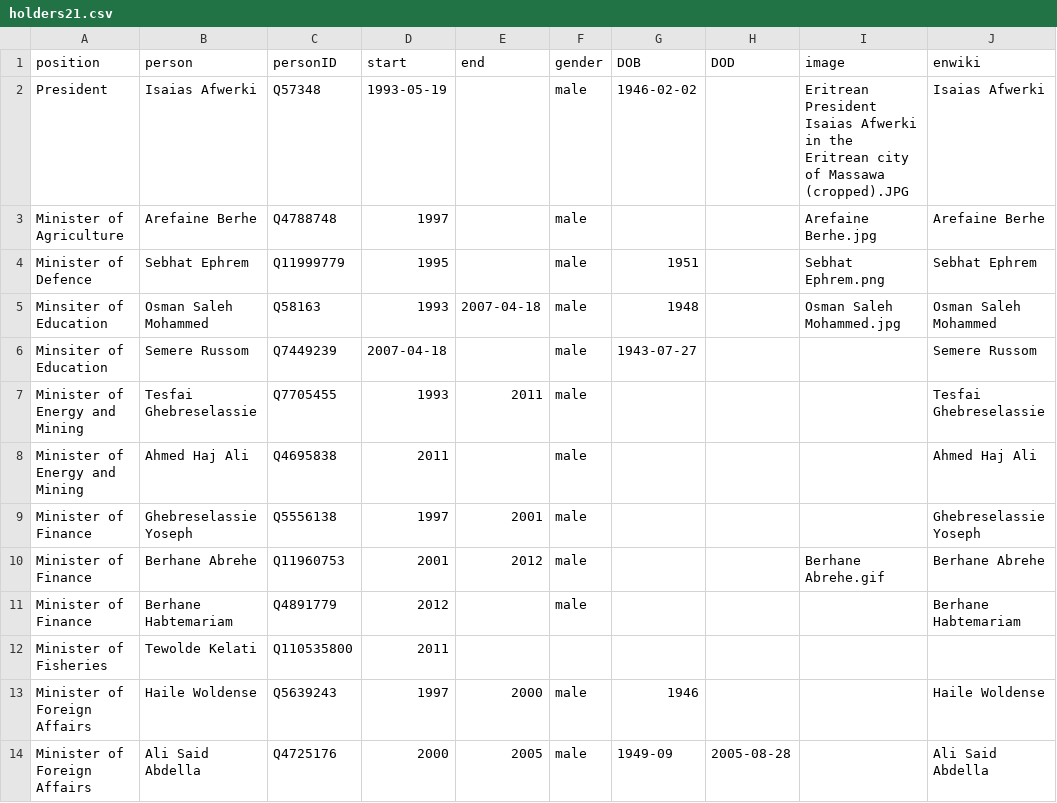
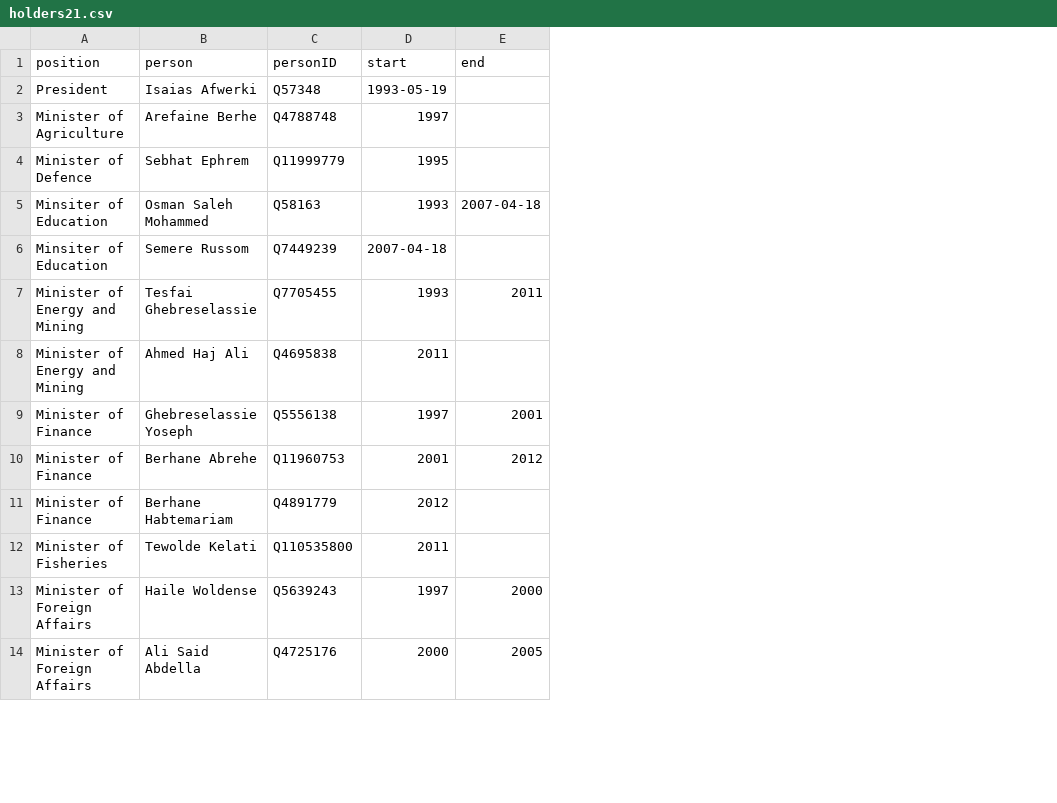
Before and after one commit to every-politician-scrapers/eritrea-ministers, a CSV file: html/holders21.csv, drawn as a sheet; only a part is shown; the diff names each change by its address in the sheet, - before the commit and + after, or states it on an @@ line.

```diff
--- a/html/holders21.csv
+++ b/html/holders21.csv
-column F (gender), rows 2-14: male | male | male | male | male | male | male | male | male | male |  | male | male
-column G (DOB), rows 2-14: 1946-02-02 |  | 1951 | 1948 | 1943-07-27 |  |  |  |  |  |  | 1946 | 1949-09
-column H (DOD), row 14: 2005-08-28
-column I (image), rows 2-10: Eritrean President Isaias Afwerki in the Eritrean city of Massawa (cropped).JPG | Arefaine Berhe.jpg | Sebhat Ephrem.png | Osman Saleh Mohammed.jpg |  |  |  |  | Berhane Abrehe.gif
-column J (enwiki), rows 2-14: Isaias Afwerki | Arefaine Berhe | Sebhat Ephrem | Osman Saleh Mohammed | Semere Russom | Tesfai Ghebreselassie | Ahmed Haj Ali | Ghebreselassie Yoseph | Berhane Abrehe | Berhane Habtemariam |  | Haile Woldense | Ali Said Abdella
```
Also changed, not shown: html/current.csv, 1 other file.
